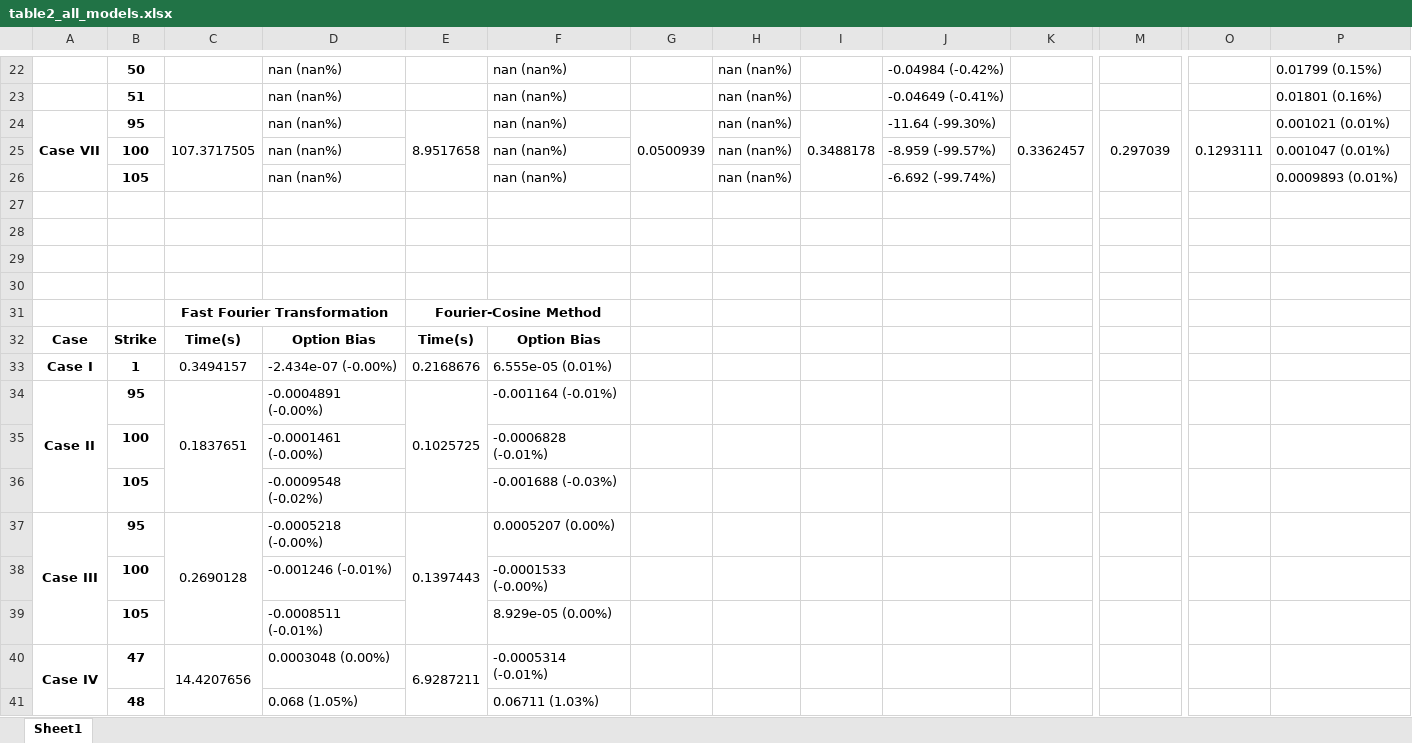
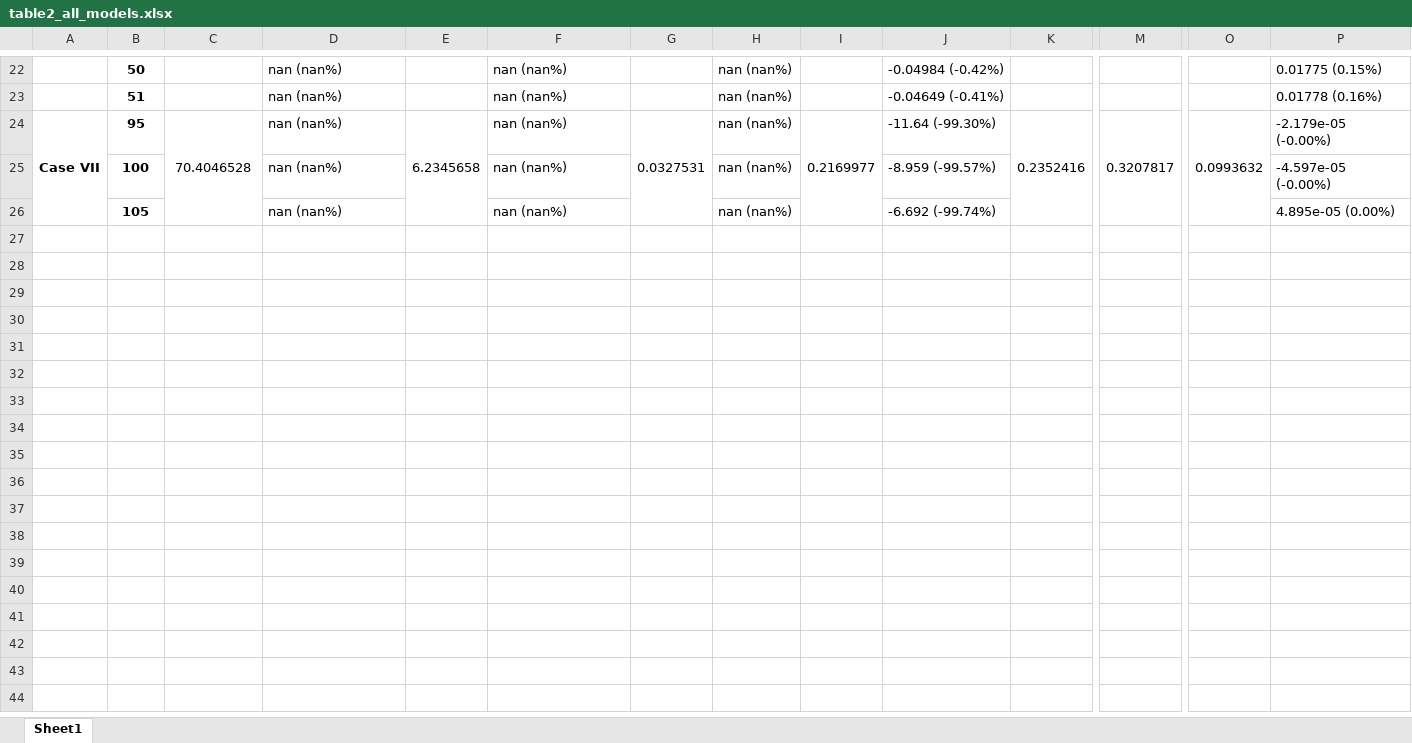
Before and after one commit to Lonelygarden/Project_sv32_EMC, an Excel workbook: table2_all_models.xlsx, sheet Sheet1, drawn as a sheet; only a part is shown, gaps mark what is left out; values as stored, in another font and other column widths than the file's, no borders; rows hold the shown columns only; the diff covers the shown part only; the diff names each change by its address in the sheet, - before the commit and + after, or states it on an @@ line.

```diff
--- a/table2_all_models.xlsx (sheet Sheet1)
+++ b/table2_all_models.xlsx (sheet Sheet1)
-P22: 0.01799 (0.15%)
+P22: 0.01775 (0.15%)
-P23: 0.01801 (0.16%)
+P23: 0.01778 (0.16%)
-C24: 107.3717505
+C24: 70.4046528
-E24: 8.9517658
+E24: 6.2345658
-G24: 0.0500939
+G24: 0.0327531
-I24: 0.3488178
+I24: 0.2169977
-K24: 0.3362457
+K24: 0.2352416
-M24: 0.297039
+M24: 0.3207817
-O24: 0.1293111
+O24: 0.0993632
-P24: 0.001021 (0.01%)
+P24: -2.179e-05 (-0.00%)
-P25: 0.001047 (0.01%)
+P25: -4.597e-05 (-0.00%)
-P26: 0.0009893 (0.01%)
+P26: 4.895e-05 (0.00%)
-row 27: (empty)
-row 28: (empty)
-row 29: (empty)
-row 30: (empty)
-row 31:  |  | Fast Fourier Transformation |  | Fourier-Cosine Method
-row 32: Case | Strike | Time(s) | Option Bias | Time(s) | Option Bias
-row 33: Case I | 1 | 0.3494157 | -2.434e-07 (-0.00%) | 0.2168676 | 6.555e-05 (0.01%)
-row 34: Case II | 95 | 0.1837651 | -0.0004891 (-0.00%) | 0.1025725 | -0.001164 (-0.01%)
-row 35:  | 100 |  | -0.0001461 (-0.00%) |  | -0.0006828 (-0.01%)
-row 36:  | 105 |  | -0.0009548 (-0.02%) |  | -0.001688 (-0.03%)
-row 37: Case III | 95 | 0.2690128 | -0.0005218 (-0.00%) | 0.1397443 | 0.0005207 (0.00%)
-row 38:  | 100 |  | -0.001246 (-0.01%) |  | -0.0001533 (-0.00%)
-row 39:  | 105 |  | -0.0008511 (-0.01%) |  | 8.929e-05 (0.00%)
-row 40: Case IV | 47 | 14.4207656 | 0.0003048 (0.00%) | 6.9287211 | -0.0005314 (-0.01%)
-row 41:  | 48 |  | 0.068 (1.05%) |  | 0.06711 (1.03%)
```
Also changed, not shown: 14 removed rows and 60 edited cells elsewhere in this sheet, 6 other files.
